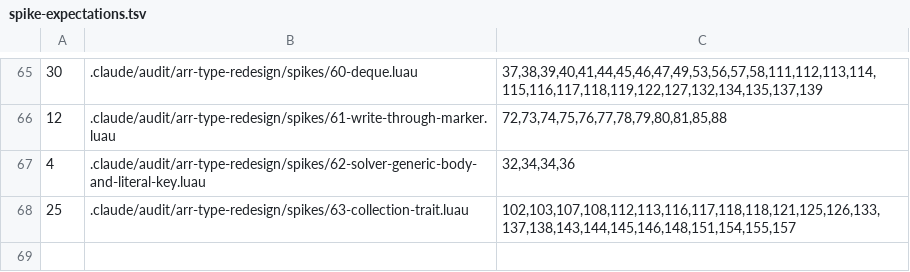
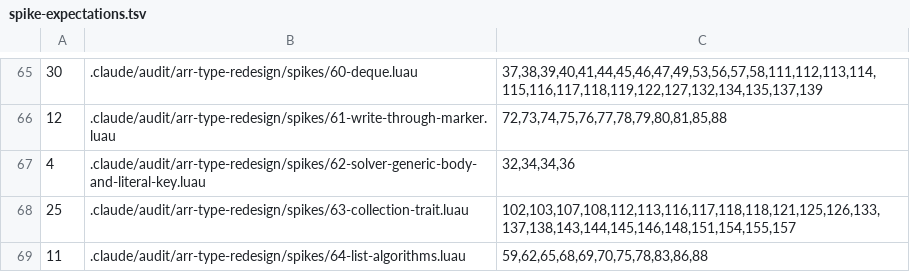
Before and after one commit to qwreey-bot/stl-luau, a TSV file: scripts/spike-expectations.tsv, drawn as a sheet; only a part is shown, gaps mark what is left out; the diff names each change by its address in the sheet, - before the commit and + after, or states it on an @@ line.

Commit message:
리스트 읽기 알고리즘을 List 트레이트의 기본 구현으로 (papers/07 2단계)
위치 프리미티브 다섯만 구현하면 Fold·Find·IndexOf·Contains·Count·Some·Every 가
따라옴 — Deque 와 사용자 리스트(위치가 노드여도)가 받음. 콜백은 원소와 위치.

- Trait.List: 기본 구현 일곱(listDefaults). 프리미티브는 부를 때 완성 표에서 꺼냄
- Types.ListFull(완성 표의 타입), List 는 Trait<ListFull, ListOps>
- Algorithm 진입점이 그 종류의 완성 표를 부름: Arr 는 모듈 등록이 곧 재정의라
  Algorithm.IndexOf(arr) 가 예전의 0.15~0.33배, Count(술어) 0.40~0.53배(perf 31절).
  Deque 는 기본 구현 — 손 루프의 1.65~1.87배, 예전 Algorithm 과 같음
- 새 진입점: Fold·Find·Contains·Some·Every
- ImplOf(Trait.List, v) 는 이제 모듈 테이블이 아니라 완성 표(테스트의 정체성 단언을
  함수 비교로)
- 테스트: 사용자 연결 리스트(위치 = 노드, 프리미티브만)·Deque(감긴 상태)·Arr 의
  무작위 대조 300회 × 일곱 알고리즘, 구멍, 빈 리스트, 콜백의 위치, 기본 구현이
  재정의된 다른 기본 구현을 부르는지, 리스트 아닌 것의 사용자 줄 에러
- spikes/64: 진입점의 타입(NEG 10 + CANARY)

Co-Authored-By: qwreey (Opus 5.5) <me@qwreey.moe>

```diff
--- a/scripts/spike-expectations.tsv
+++ b/scripts/spike-expectations.tsv
+row 69: 11 | .claude/audit/arr-type-redesign/spikes/64-list-algorithms.luau | 59,62,65,68,69,70,75,78,83,86,88
```
Also changed, not shown: 13 other files.
